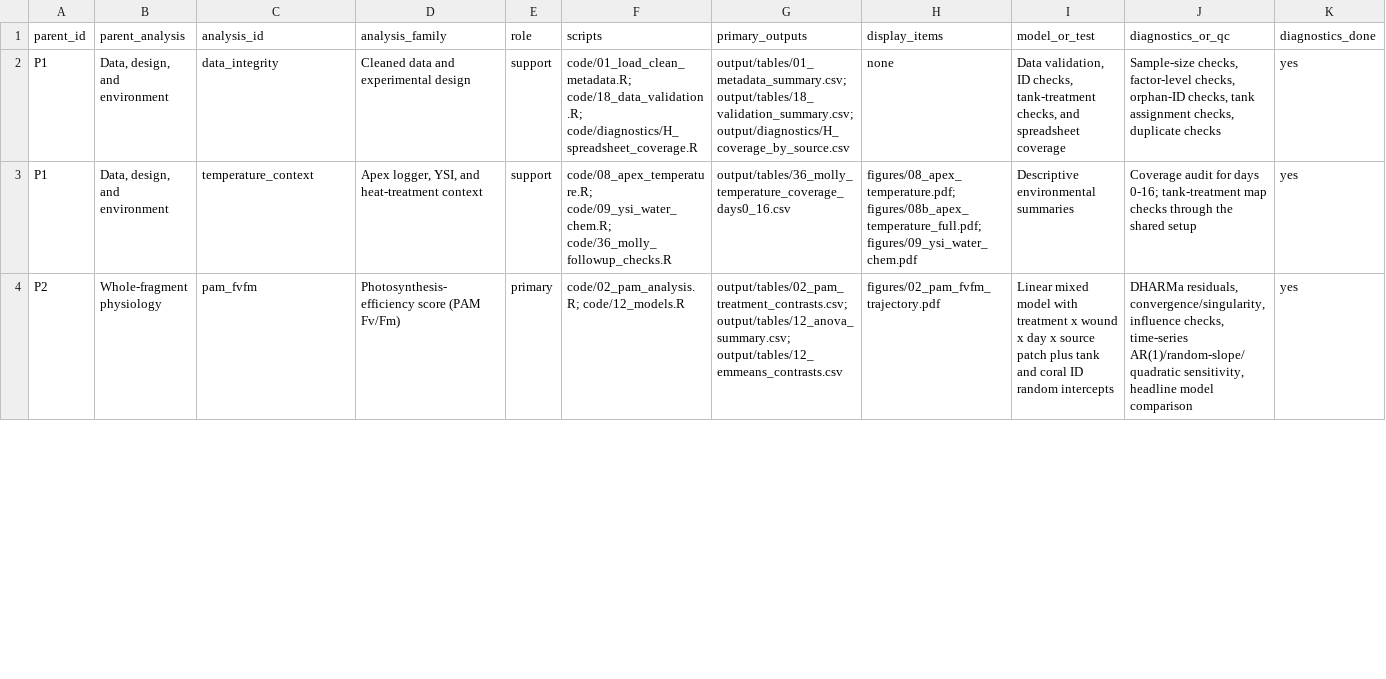
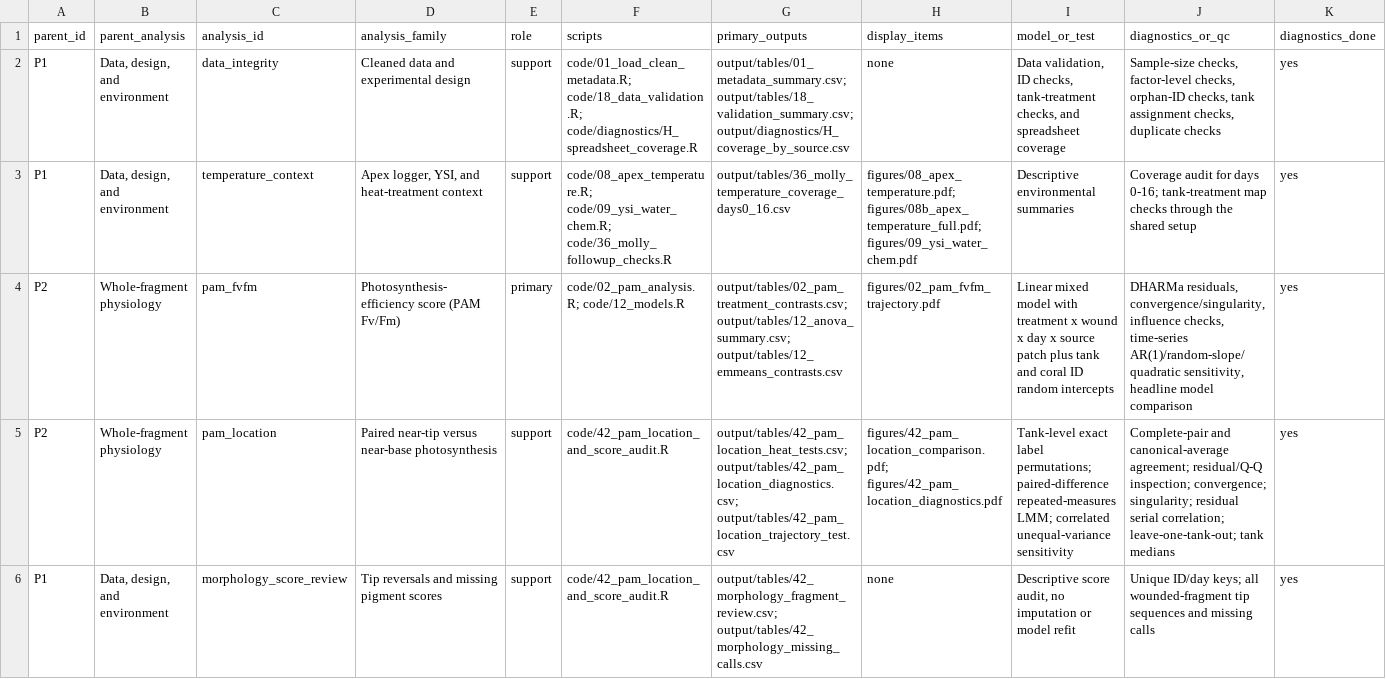
Before and after one commit to stier-lab/regen-2025-acropora-lth-expression, a CSV file: output/tables/38_analysis_diagnostic_inventory.csv, drawn as a sheet; only a part is shown; rows hold the shown columns only; the diff covers the shown part only; the diff names each change by its address in the sheet, - before the commit and + after, or states it on an @@ line.

Commit message:
Compare paired PAM locations and audit morphology scoring

```diff
--- a/output/tables/38_analysis_diagnostic_inventory.csv
+++ b/output/tables/38_analysis_diagnostic_inventory.csv
+row 5: P2 | Whole-fragment physiology | pam_location | Paired near-tip versus near-base photosynthesis | support | code/42_pam_location_and_score_audit.R | output/tables/42_pam_location_heat_tests.csv; output/tables/42_pam_location_diagnostics.csv; output/tables/42_pam_location_trajectory_test.csv | figures/42_pam_location_comparison.pdf; figures/42_pam_location_diagnostics.pdf | Tank-level exact label permutations; paired-difference repeated-measures LMM; correlated unequal-variance sensitivity | Complete-pair and canonical-average agreement; residual/Q-Q inspection; convergence; singularity; residual serial correlation; leave-one-tank-out; tank medians | yes
+row 6: P1 | Data, design, and environment | morphology_score_review | Tip reversals and missing pigment scores | support | code/42_pam_location_and_score_audit.R | output/tables/42_morphology_fragment_review.csv; output/tables/42_morphology_missing_calls.csv | none | Descriptive score audit, no imputation or model refit | Unique ID/day keys; all wounded-fragment tip sequences and missing calls | yes
```
Also changed, not shown: 5 edited cells elsewhere in this file, output/tables/38_analysis_diagnostic_parent_list.csv, output/tables/38_diagnostic_artifact_status.csv, 29 other files.
